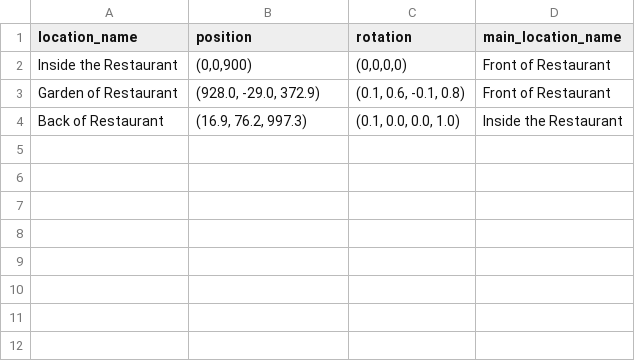
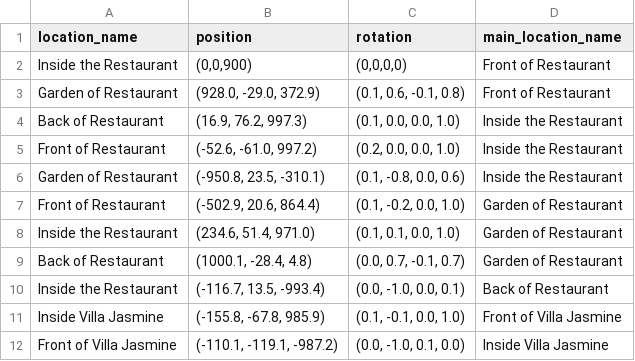
Before and after one commit to VisalYun/Vikirirom-location, a TSV file: location.tsv, drawn as a sheet.

Commit message:
Update location.tsv

```diff
--- a/location.tsv
+++ b/location.tsv
@@ -4 +4,9 @@ Garden of Restaurant	(928.0, -29.0, 372.9)	(0.1, 0.6, -0.1, 0.8)	Front of Restau
 Back of Restaurant	(16.9, 76.2, 997.3)	(0.1, 0.0, 0.0, 1.0)	Inside the Restaurant
+Front of Restaurant	(-52.6, -61.0, 997.2)	(0.2, 0.0, 0.0, 1.0)	Inside the Restaurant
+Garden of Restaurant	(-950.8, 23.5, -310.1)	(0.1, -0.8, 0.0, 0.6)	Inside the Restaurant
+Front of Restaurant	(-502.9, 20.6, 864.4)	(0.1, -0.2, 0.0, 1.0)	Garden of Restaurant
+Inside the Restaurant	(234.6, 51.4, 971.0)	(0.1, 0.1, 0.0, 1.0)	Garden of Restaurant
+Back of Restaurant	(1000.1, -28.4, 4.8)	(0.0, 0.7, -0.1, 0.7)	Garden of Restaurant
+Inside the Restaurant	(-116.7, 13.5, -993.4)	(0.0, -1.0, 0.0, 0.1)	Back of Restaurant
+Inside Villa Jasmine	(-155.8, -67.8, 985.9)	(0.1, -0.1, 0.0, 1.0)	Front of Villa Jasmine
+Front of Villa Jasmine	(-110.1, -119.1, -987.2)	(0.0, -1.0, 0.1, 0.0)	Inside Villa Jasmine
```
